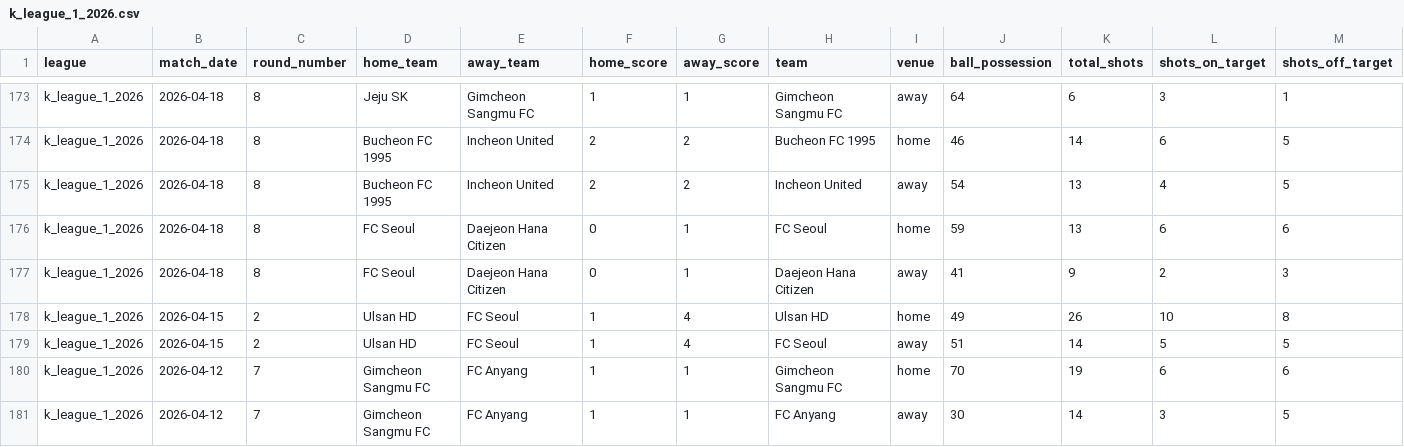
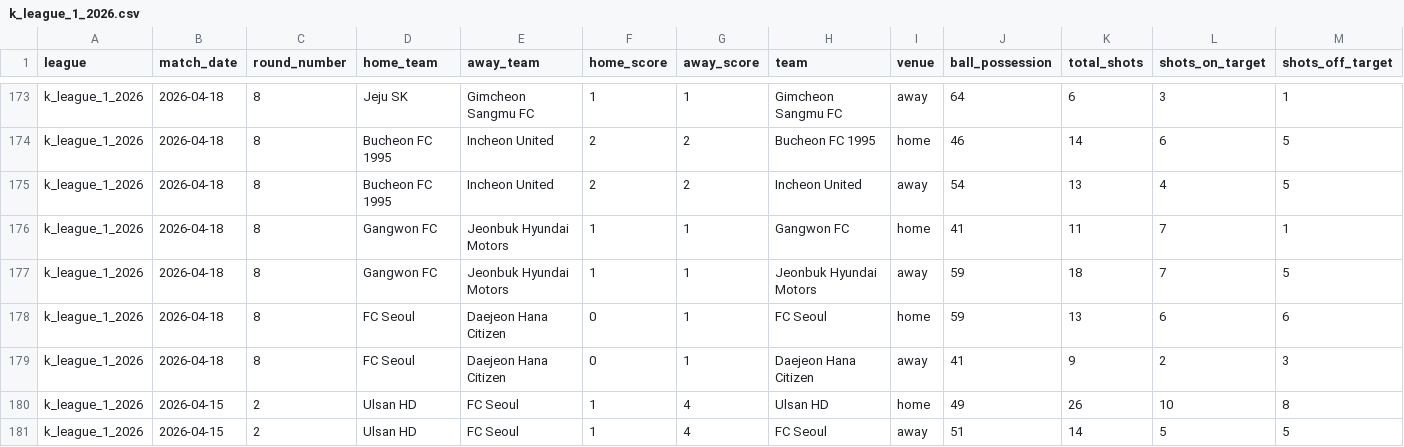
Before and after one commit to aimidas1/-Estatisticas_Equipas-, a CSV file: k_league_1_2026.csv, drawn as a sheet; only a part is shown, gaps mark what is left out; the shorter side is filled out with more unchanged rows; rows hold the shown columns only; the diff names each change by its address in the sheet, - before the commit and + after, or states it on an @@ line.

```diff
--- a/k_league_1_2026.csv
+++ b/k_league_1_2026.csv
+row 176: k_league_1_2026 | 2026-04-18 | 8 | Gangwon FC | Jeonbuk Hyundai Motors | 1 | 1 | Gangwon FC | home | 41 | 11 | 7 | 1
+row 177: k_league_1_2026 | 2026-04-18 | 8 | Gangwon FC | Jeonbuk Hyundai Motors | 1 | 1 | Jeonbuk Hyundai Motors | away | 59 | 18 | 7 | 5
```
Also changed, not shown: brasileirao_serie_a_2026.csv.
